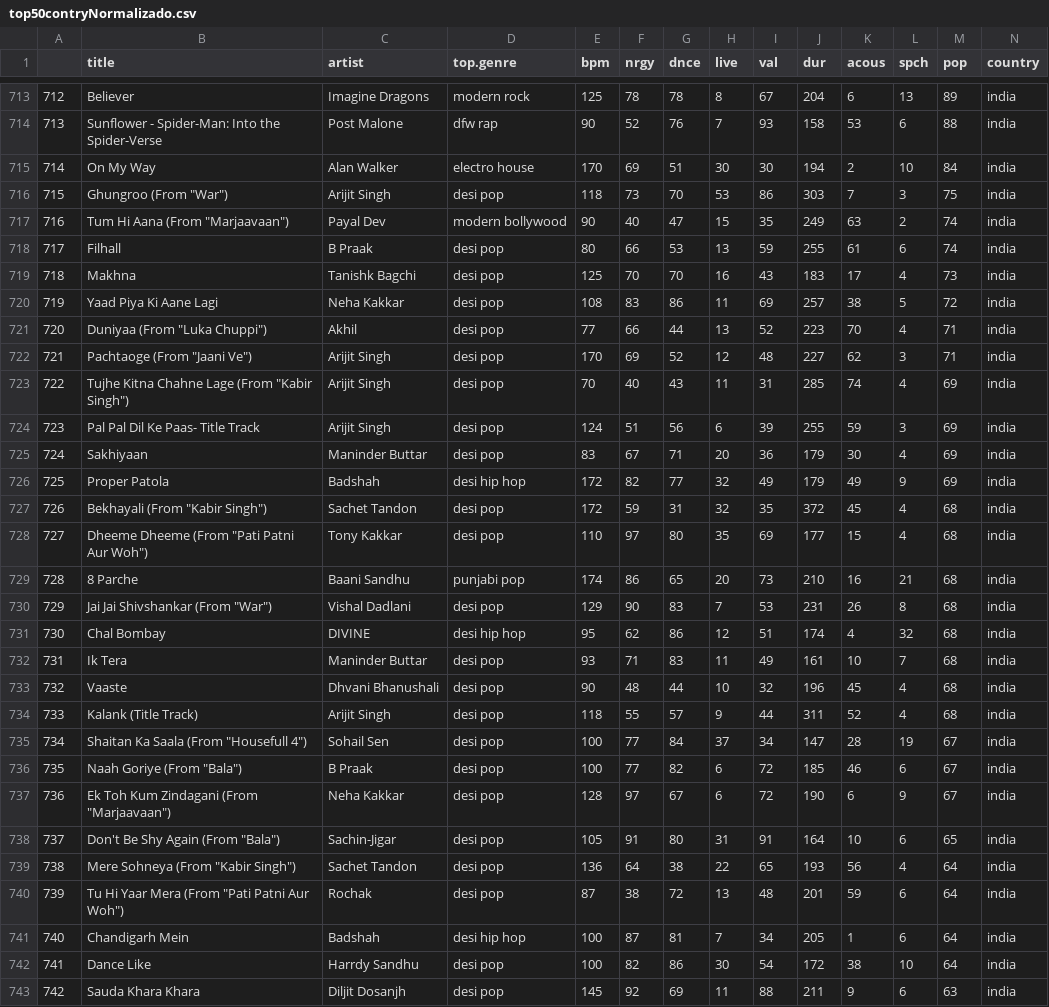
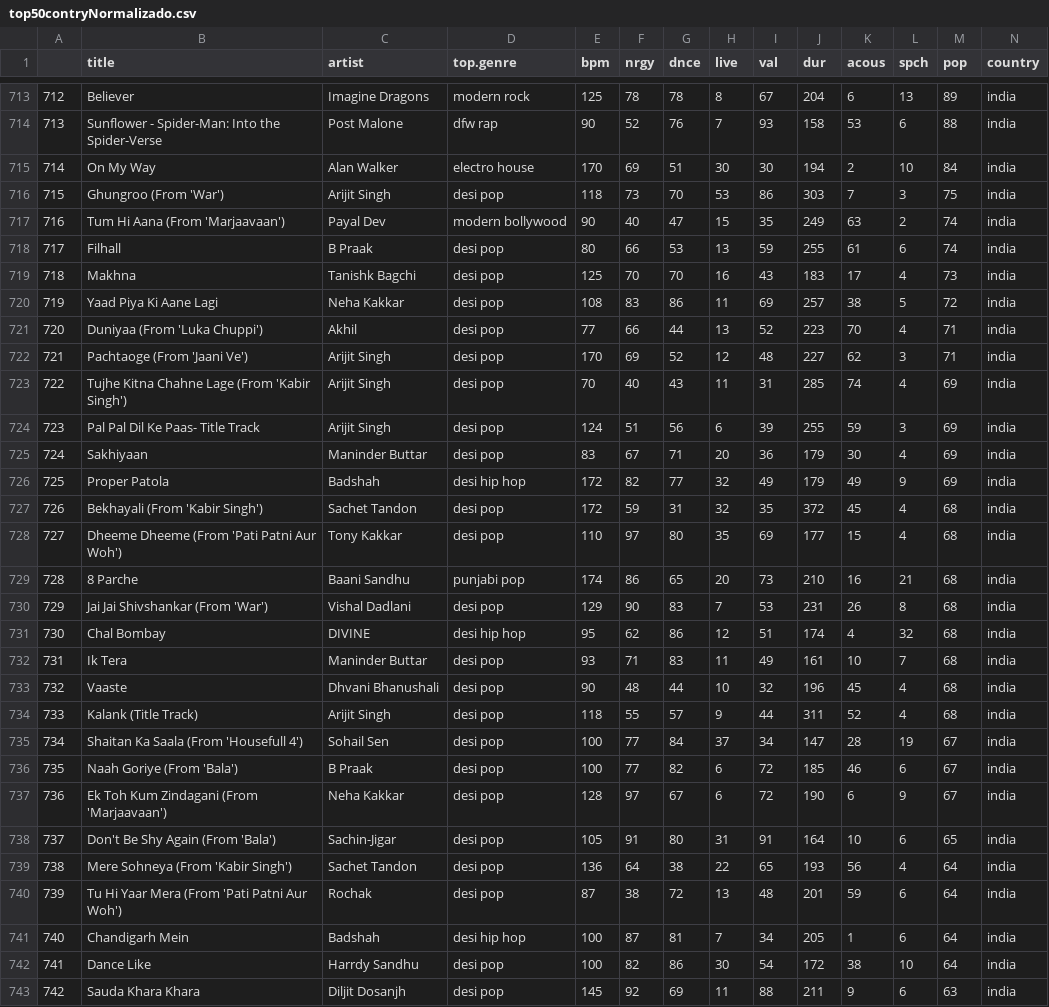
Before and after one commit to italoFelipeDev/Atividade-de-Minera-o-de-Dados, a CSV file: top50contryNormalizado.csv, drawn as a sheet; only a part is shown, gaps mark what is left out; the diff covers the shown part only.

```diff
--- a/top50contryNormalizado.csv
+++ b/top50contryNormalizado.csv
@@ -715,4 +715,4 @@
 "714","On My Way","Alan Walker","electro house",170,69,51,30,30,194,2,10,84,"india"
-"715","Ghungroo (From ""War"")","Arijit Singh","desi pop",118,73,70,53,86,303,7,3,75,"india"
-"716","Tum Hi Aana (From ""Marjaavaan"")","Payal Dev","modern bollywood",90,40,47,15,35,249,63,2,74,"india"
+"715","Ghungroo (From 'War')","Arijit Singh","desi pop",118,73,70,53,86,303,7,3,75,"india"
+"716","Tum Hi Aana (From 'Marjaavaan')","Payal Dev","modern bollywood",90,40,47,15,35,249,63,2,74,"india"
 "717","Filhall","B Praak","desi pop",80,66,53,13,59,255,61,6,74,"india"
@@ -720,5 +720,5 @@
 "719","Yaad Piya Ki Aane Lagi","Neha Kakkar","desi pop",108,83,86,11,69,257,38,5,72,"india"
-"720","Duniyaa (From ""Luka Chuppi"")","Akhil","desi pop",77,66,44,13,52,223,70,4,71,"india"
-"721","Pachtaoge (From ""Jaani Ve"")","Arijit Singh","desi pop",170,69,52,12,48,227,62,3,71,"india"
-"722","Tujhe Kitna Chahne Lage (From ""Kabir Singh"")","Arijit Singh","desi pop",70,40,43,11,31,285,74,4,69,"india"
+"720","Duniyaa (From 'Luka Chuppi')","Akhil","desi pop",77,66,44,13,52,223,70,4,71,"india"
+"721","Pachtaoge (From 'Jaani Ve')","Arijit Singh","desi pop",170,69,52,12,48,227,62,3,71,"india"
+"722","Tujhe Kitna Chahne Lage (From 'Kabir Singh')","Arijit Singh","desi pop",70,40,43,11,31,285,74,4,69,"india"
 "723","Pal Pal Dil Ke Paas- Title Track","Arijit Singh","desi pop",124,51,56,6,39,255,59,3,69,"india"
@@ -726,6 +726,6 @@
 "725","Proper Patola","Badshah","desi hip hop",172,82,77,32,49,179,49,9,69,"india"
-"726","Bekhayali (From ""Kabir Singh"")","Sachet Tandon","desi pop",172,59,31,32,35,372,45,4,68,"india"
-"727","Dheeme Dheeme (From ""Pati Patni Aur Woh"")","Tony Kakkar","desi pop",110,97,80,35,69,177,15,4,68,"india"
+"726","Bekhayali (From 'Kabir Singh')","Sachet Tandon","desi pop",172,59,31,32,35,372,45,4,68,"india"
+"727","Dheeme Dheeme (From 'Pati Patni Aur Woh')","Tony Kakkar","desi pop",110,97,80,35,69,177,15,4,68,"india"
 "728","8 Parche","Baani Sandhu","punjabi pop",174,86,65,20,73,210,16,21,68,"india"
-"729","Jai Jai Shivshankar (From ""War"")","Vishal Dadlani","desi pop",129,90,83,7,53,231,26,8,68,"india"
+"729","Jai Jai Shivshankar (From 'War')","Vishal Dadlani","desi pop",129,90,83,7,53,231,26,8,68,"india"
 "730","Chal Bombay","DIVINE","desi hip hop",95,62,86,12,51,174,4,32,68,"india"
@@ -734,8 +734,8 @@
 "733","Kalank (Title Track)","Arijit Singh","desi pop",118,55,57,9,44,311,52,4,68,"india"
-"734","Shaitan Ka Saala (From ""Housefull 4"")","Sohail Sen","desi pop",100,77,84,37,34,147,28,19,67,"india"
-"735","Naah Goriye (From ""Bala"")","B Praak","desi pop",100,77,82,6,72,185,46,6,67,"india"
-"736","Ek Toh Kum Zindagani (From ""Marjaavaan"")","Neha Kakkar","desi pop",128,97,67,6,72,190,6,9,67,"india"
-"737","Don't Be Shy Again (From ""Bala"")","Sachin-Jigar","desi pop",105,91,80,31,91,164,10,6,65,"india"
-"738","Mere Sohneya (From ""Kabir Singh"")","Sachet Tandon","desi pop",136,64,38,22,65,193,56,4,64,"india"
-"739","Tu Hi Yaar Mera (From ""Pati Patni Aur Woh"")","Rochak","desi pop",87,38,72,13,48,201,59,6,64,"india"
+"734","Shaitan Ka Saala (From 'Housefull 4')","Sohail Sen","desi pop",100,77,84,37,34,147,28,19,67,"india"
+"735","Naah Goriye (From 'Bala')","B Praak","desi pop",100,77,82,6,72,185,46,6,67,"india"
+"736","Ek Toh Kum Zindagani (From 'Marjaavaan')","Neha Kakkar","desi pop",128,97,67,6,72,190,6,9,67,"india"
+"737","Don't Be Shy Again (From 'Bala')","Sachin-Jigar","desi pop",105,91,80,31,91,164,10,6,65,"india"
+"738","Mere Sohneya (From 'Kabir Singh')","Sachet Tandon","desi pop",136,64,38,22,65,193,56,4,64,"india"
+"739","Tu Hi Yaar Mera (From 'Pati Patni Aur Woh')","Rochak","desi pop",87,38,72,13,48,201,59,6,64,"india"
 "740","Chandigarh Mein","Badshah","desi hip hop",100,87,81,7,34,205,1,6,64,"india"
```
Also changed, not shown: 7 edited cells elsewhere in this file, 10 other files.
